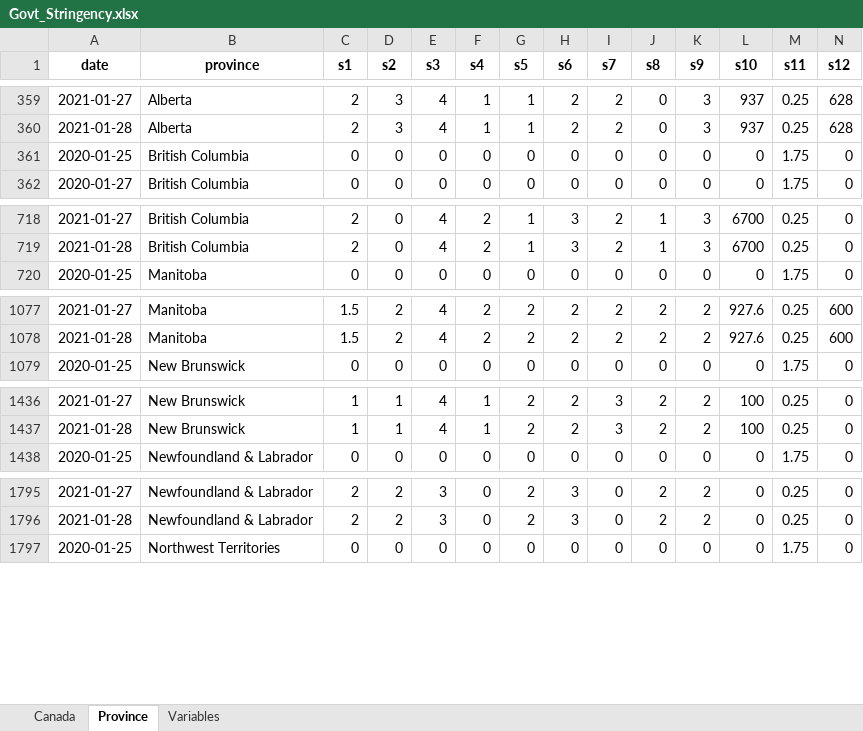
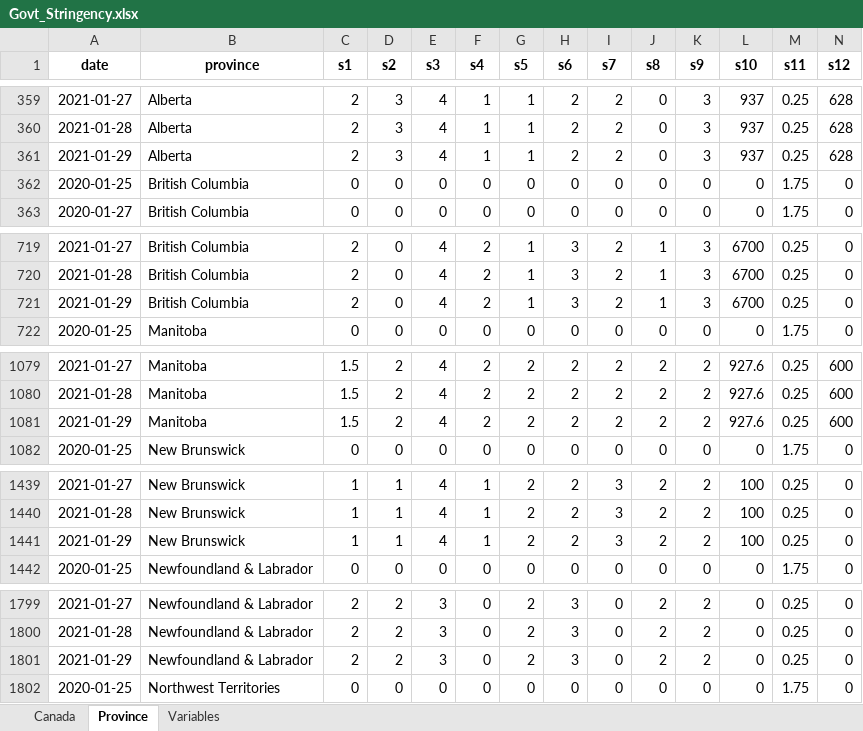
Before and after one commit to minnzc/Canada_COVID19, an Excel workbook: input_data/Govt_Stringency.xlsx, sheet Province, drawn as a sheet; only a part is shown, gaps mark what is left out; values as stored, in another font and other column widths than the file's, no borders; rows hold the shown columns only; the diff covers the shown part only; the diff names each change by its address in the sheet, - before the commit and + after, or states it on an @@ line.

Commit message:
Update data: 29 January 2021

```diff
--- a/input_data/Govt_Stringency.xlsx (sheet Province)
+++ b/input_data/Govt_Stringency.xlsx (sheet Province)
+row 361: 2021-01-29 | Alberta | 2 | 3 | 4 | 1 | 1 | 2 | 2 | 0 | 3 | 937 | 0.25 | 628
+row 721: 2021-01-29 | British Columbia | 2 | 0 | 4 | 2 | 1 | 3 | 2 | 1 | 3 | 6700 | 0.25 | 0
+row 1081: 2021-01-29 | Manitoba | 1.5 | 2 | 4 | 2 | 2 | 2 | 2 | 2 | 2 | 927.6 | 0.25 | 600
+row 1441: 2021-01-29 | New Brunswick | 1 | 1 | 4 | 1 | 2 | 2 | 3 | 2 | 2 | 100 | 0.25 | 0
+row 1801: 2021-01-29 | Newfoundland & Labrador | 2 | 2 | 3 | 0 | 2 | 3 | 0 | 2 | 2 | 0 | 0.25 | 0
```
Also changed, not shown: 8 added rows elsewhere in this sheet, sheet Canada, input_data/Govt_Response.xlsx, 19 other files.
